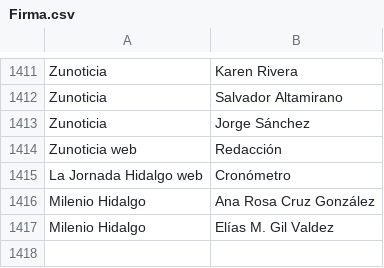
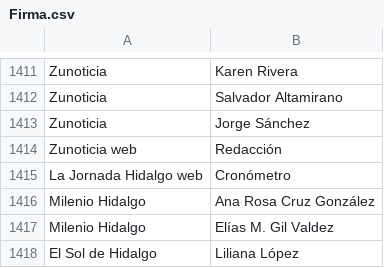
Before and after one commit to thelonious9/capturanotas, a CSV file: Firma.csv, drawn as a sheet; only a part is shown, gaps mark what is left out; the diff names each change by its address in the sheet, - before the commit and + after, or states it on an @@ line.

Commit message:
Liliana López

```diff
--- a/Firma.csv
+++ b/Firma.csv
+row 1418: El Sol de Hidalgo | Liliana López
```
Also changed, not shown: 1 other file.
